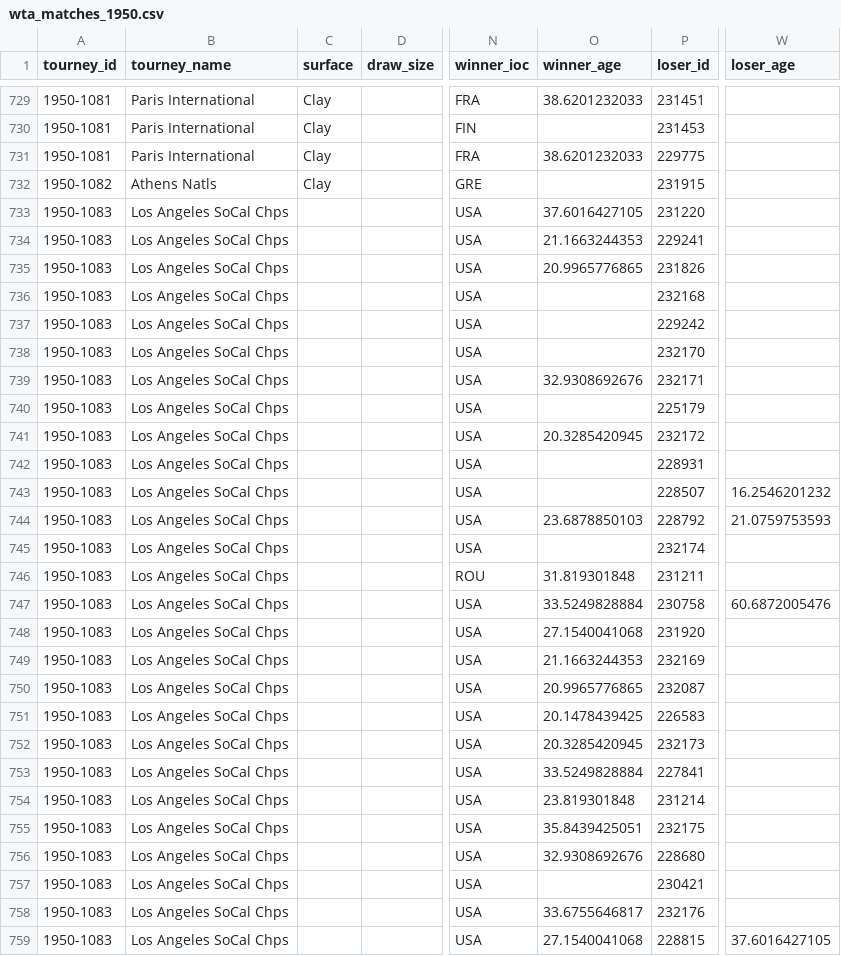
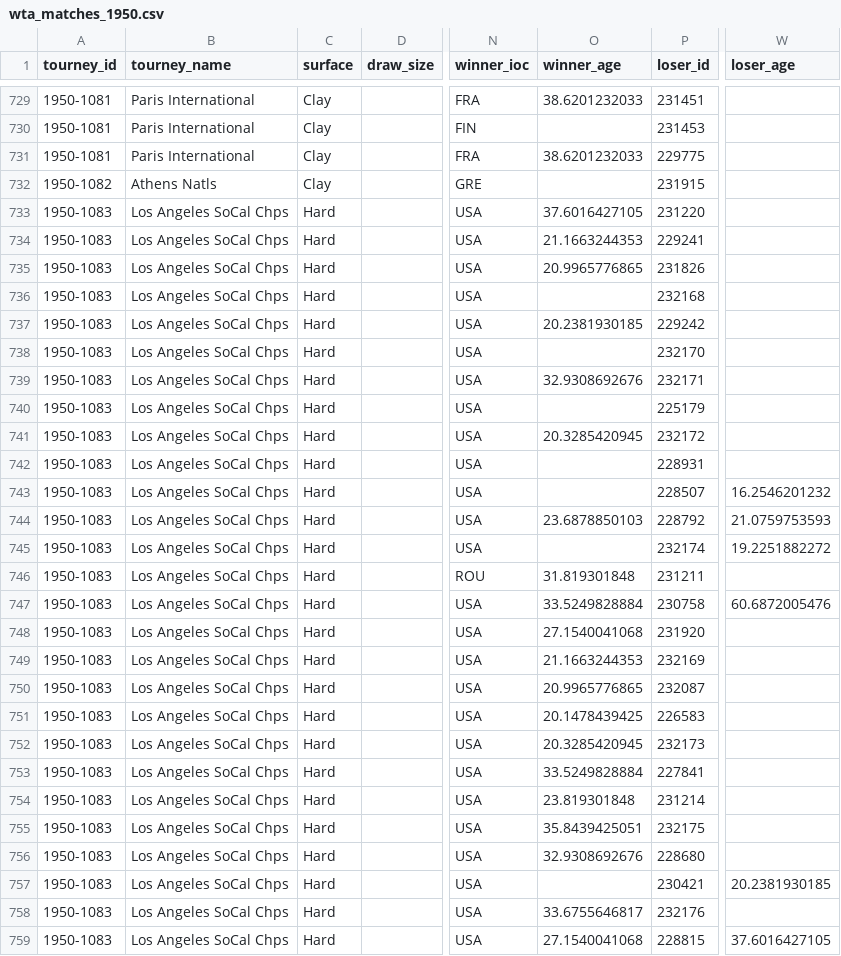
Before and after one commit to JeffSackmann/tennis_wta, a CSV file: wta_matches_1950.csv, drawn as a sheet; only a part is shown, gaps mark what is left out; the diff covers the shown part only; the diff names each change by its address in the sheet, - before the commit and + after, or states it on an @@ line.

```diff
--- a/wta_matches_1950.csv
+++ b/wta_matches_1950.csv
-C733:C759 (surface): (empty)
+C733:C759 (surface): Hard
-O737 (winner_age): (empty)
+O737 (winner_age): 20.2381930185
-W745 (loser_age): (empty)
+W745 (loser_age): 19.2251882272
-W757 (loser_age): (empty)
+W757 (loser_age): 20.2381930185
```
Also changed, not shown: 154 edited cells elsewhere in this file, wta_matches_1930.csv, wta_matches_1949.csv, 23 other files.
